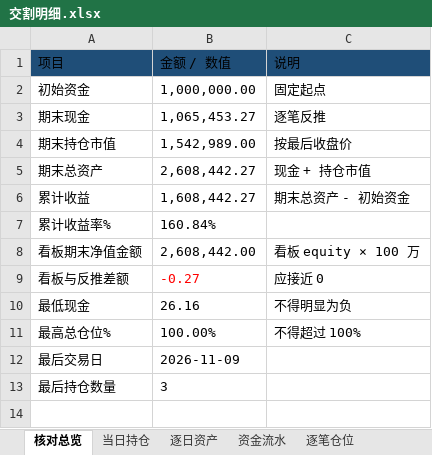
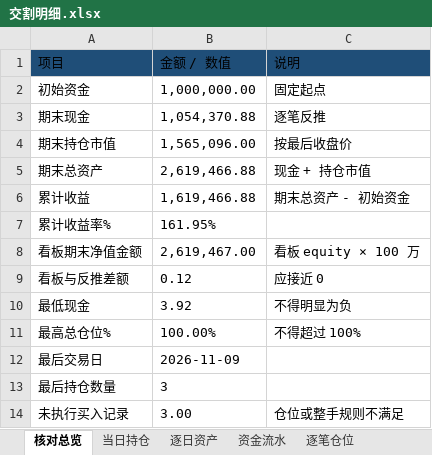
Before and after one commit to nancybhc/ma-cycle3-backtest, an Excel workbook: downloads/交割明细.xlsx, sheet 核对总览, drawn as a sheet; values as stored, in another font and other column widths than the file's, no borders; the diff names each change by its address in the sheet, - before the commit and + after, or states it on an @@ line.

```diff
--- a/downloads/交割明细.xlsx (sheet 核对总览)
+++ b/downloads/交割明细.xlsx (sheet 核对总览)
-B3 (金额 / 数值): 1,065,453.27
+B3 (金额 / 数值): 1,054,370.88
-B4 (金额 / 数值): 1,542,989.00
+B4 (金额 / 数值): 1,565,096.00
-B5 (金额 / 数值): 2,608,442.27
+B5 (金额 / 数值): 2,619,466.88
-B6 (金额 / 数值): 1,608,442.27
+B6 (金额 / 数值): 1,619,466.88
-B7 (金额 / 数值): 160.84%
+B7 (金额 / 数值): 161.95%
-B8 (金额 / 数值): 2,608,442.00
+B8 (金额 / 数值): 2,619,467.00
-B9 (金额 / 数值): -0.27
+B9 (金额 / 数值): 0.12
-B9 text colour: #FF0000
+B9 text colour: black
-B10 (金额 / 数值): 26.16
+B10 (金额 / 数值): 3.92
+row 14: 未执行买入记录 | 3.00 | 仓位或整手规则不满足
```
Also changed, not shown: sheet 资金流水, sheet 逐笔仓位, sheet 逐日资产, sheet 当日持仓, other sheet tabs, 3 other files.
